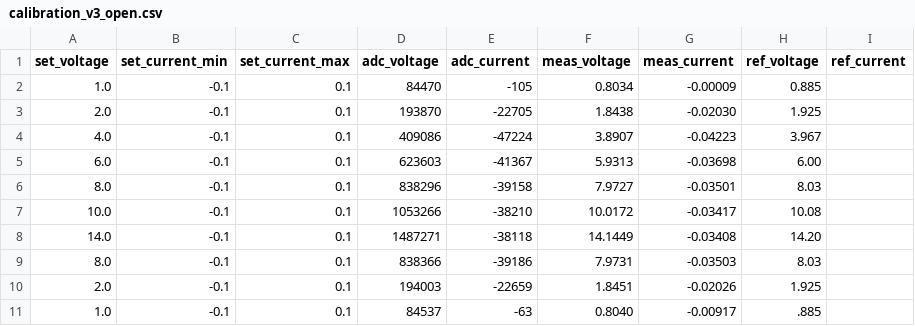
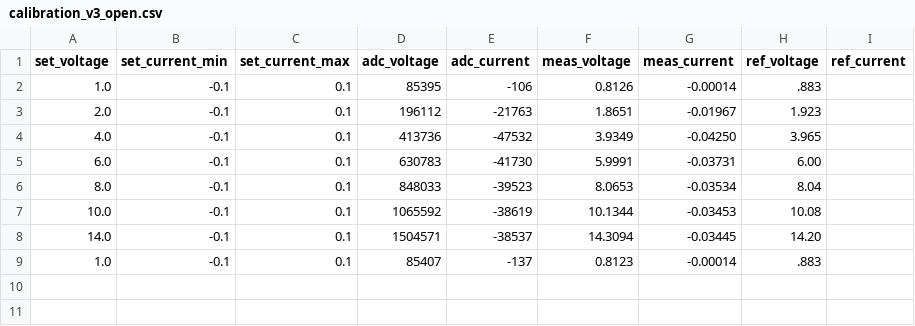
Before and after one commit to ducky64/edg-pcbs, a CSV file: IoTDevices/SmuRemoteControl/calibration_v3_open.csv, drawn as a sheet.

```diff
--- a/IoTDevices/SmuRemoteControl/calibration_v3_open.csv
+++ b/IoTDevices/SmuRemoteControl/calibration_v3_open.csv
@@ -1,11 +1,9 @@
 set_voltage,set_current_min,set_current_max,adc_voltage,adc_current,meas_voltage,meas_current,ref_voltage,ref_current
-1.0,-0.1,0.1,84470,-105,0.8034,-0.00009,0.885,
-2.0,-0.1,0.1,193870,-22705,1.8438,-0.02030,1.925,
-4.0,-0.1,0.1,409086,-47224,3.8907,-0.04223,3.967,
-6.0,-0.1,0.1,623603,-41367,5.9313,-0.03698,6.00,
-8.0,-0.1,0.1,838296,-39158,7.9727,-0.03501,8.03,
-10.0,-0.1,0.1,1053266,-38210,10.0172,-0.03417,10.08,
-14.0,-0.1,0.1,1487271,-38118,14.1449,-0.03408,14.20,
-8.0,-0.1,0.1,838366,-39186,7.9731,-0.03503,8.03,
-2.0,-0.1,0.1,194003,-22659,1.8451,-0.02026,1.925,
-1.0,-0.1,0.1,84537,-63,0.8040,-0.00917,.885,
+1.0,-0.1,0.1,85395,-106,0.8126,-0.00014,.883,
+2.0,-0.1,0.1,196112,-21763,1.8651,-0.01967,1.923,
+4.0,-0.1,0.1,413736,-47532,3.9349,-0.04250,3.965,
+6.0,-0.1,0.1,630783,-41730,5.9991,-0.03731,6.00,
+8.0,-0.1,0.1,848033,-39523,8.0653,-0.03534,8.04,
+10.0,-0.1,0.1,1065592,-38619,10.1344,-0.03453,10.08,
+14.0,-0.1,0.1,1504571,-38537,14.3094,-0.03445,14.20,
+1.0,-0.1,0.1,85407,-137,0.8123,-0.00014,.883,
```
Also changed, not shown: IoTDevices/SmuRemoteControl/calibration_v3_10ohm.csv, 4 other files.
